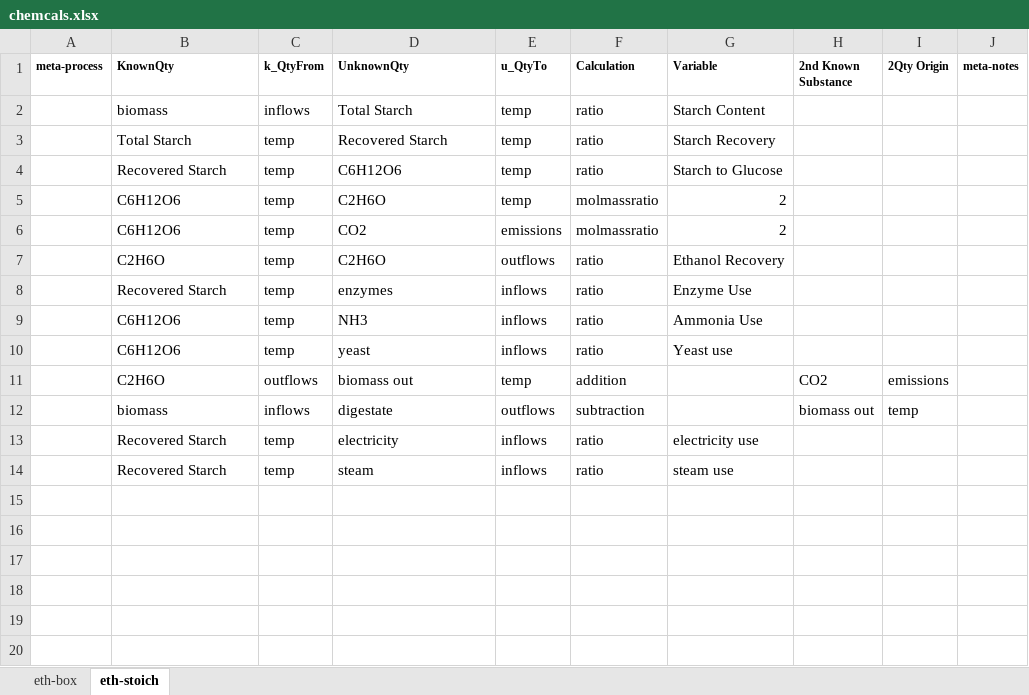
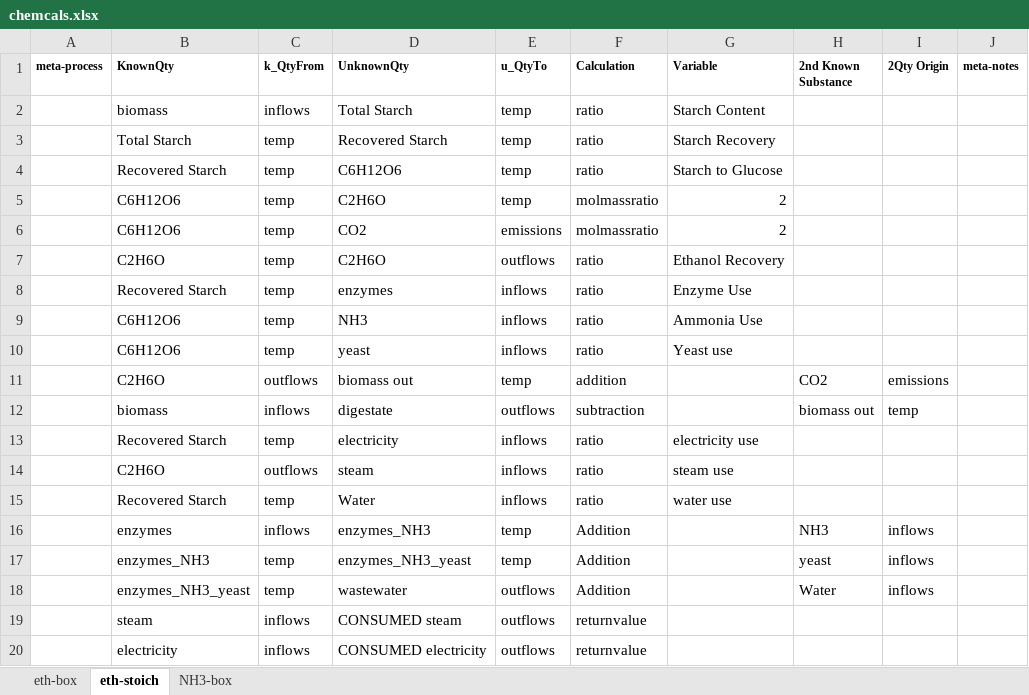
Before and after one commit to concoctions/BlackBlox, an Excel workbook: data/chemicals/chemcals.xlsx, sheet eth-stoich, drawn as a sheet; values as stored, in another font and other column widths than the file's, no borders; addresses are those after the commit; the diff names each change by its address in the sheet, - before the commit and + after, or states it on an @@ line.

```diff
--- a/data/chemicals/chemcals.xlsx (sheet eth-stoich)
+++ b/data/chemicals/chemcals.xlsx (sheet eth-stoich)
+sheet tab: NH3-box
+row 14:  | C2H6O | outflows | steam | inflows | ratio | steam use
-D15 (UnknownQty): steam
+D15 (UnknownQty): Water
-G15 (Variable): steam use
+G15 (Variable): water use
+row 16:  | enzymes | inflows | enzymes_NH3 | temp | Addition |  | NH3 | inflows
+row 17:  | enzymes_NH3 | temp | enzymes_NH3_yeast | temp | Addition |  | yeast | inflows
+row 18:  | enzymes_NH3_yeast | temp | wastewater | outflows | Addition |  | Water | inflows
+row 19:  | steam | inflows | CONSUMED steam | outflows | returnvalue
+row 20:  | electricity | inflows | CONSUMED electricity | outflows | returnvalue
```
Also changed, not shown: sheet eth-box, data/chemicals/chemvar.xlsx, data/shared/fuels.xlsx, 1 other file.
